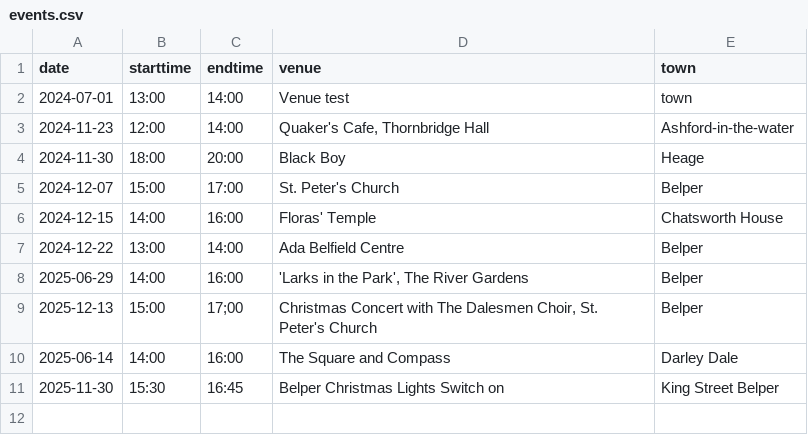
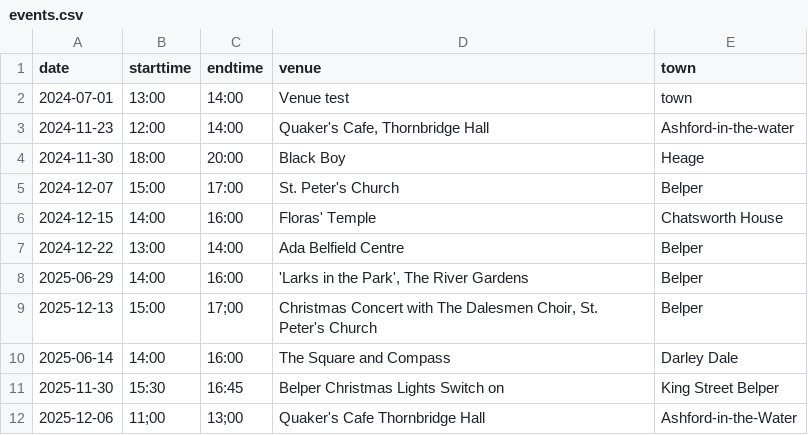
Before and after one commit to berthelemy/belpertownwindband, a CSV file: _data/events.csv, drawn as a sheet; the diff names each change by its address in the sheet, - before the commit and + after, or states it on an @@ line.

Commit message:
Update events.csv

```diff
--- a/_data/events.csv
+++ b/_data/events.csv
+row 12: 2025-12-06 | 11;00 | 13;00 | Quaker's Cafe Thornbridge Hall | Ashford-in-the-Water
```
